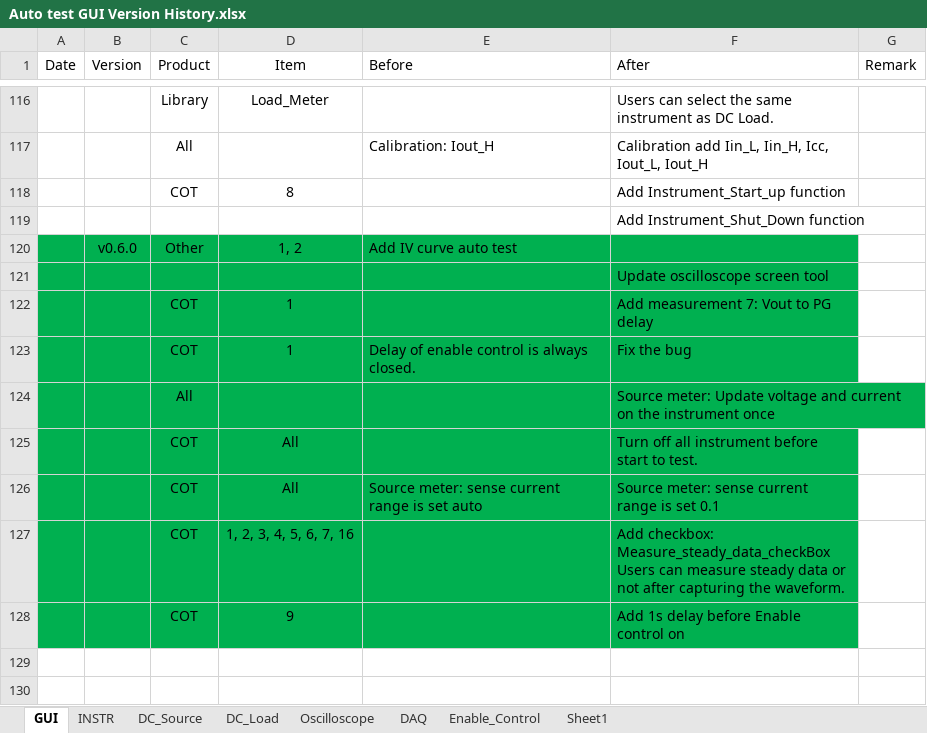
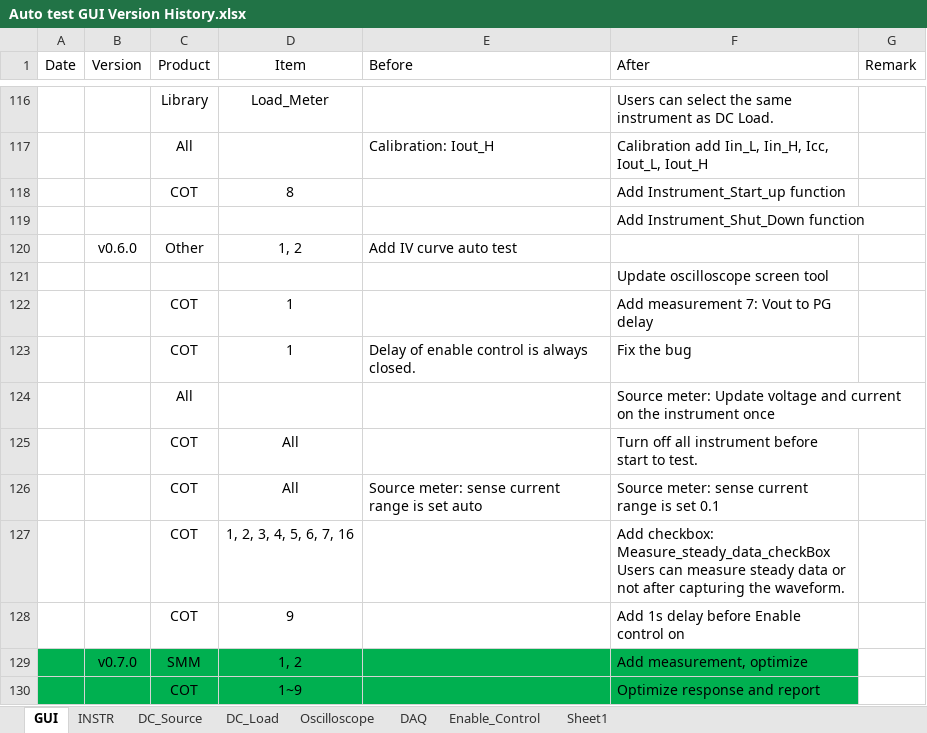
Before and after one commit to AOS-RexWang/Auto-test-GUI-exe-Test, an Excel workbook: Auto test GUI Version History.xlsx, sheet GUI, drawn as a sheet; only a part is shown, gaps mark what is left out; values as stored, in another font and other column widths than the file's, no borders; the diff names each change by its address in the sheet, - before the commit and + after, or states it on an @@ line.

Commit message:
Auto_Test_v0.7.0.exe SMM	1, 2		Add measurement, optimize COT	1~9		Optimize response and report

```diff
--- a/Auto test GUI Version History.xlsx (sheet GUI)
+++ b/Auto test GUI Version History.xlsx (sheet GUI)
-A120:F128 fill: #00B050
+A120:F128 fill: none
+row 129:  | v0.7.0 | SMM | 1, 2 |  | Add measurement, optimize
+row 130:  |  | COT | 1~9 |  | Optimize response and report
```
Also changed, not shown: 2 other files.
